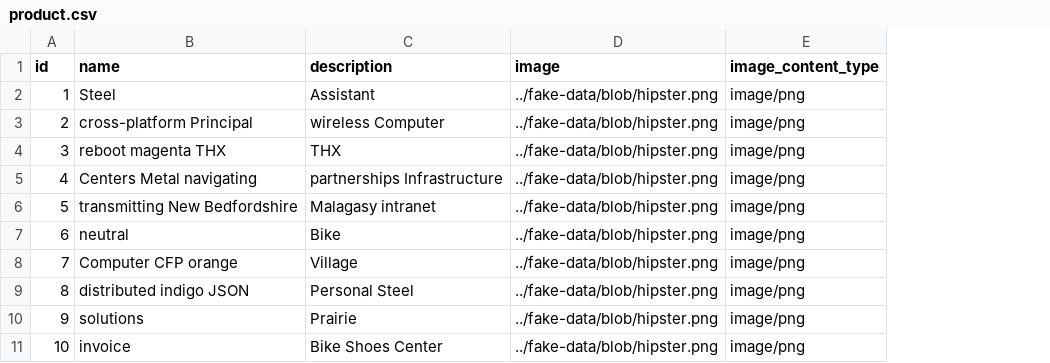
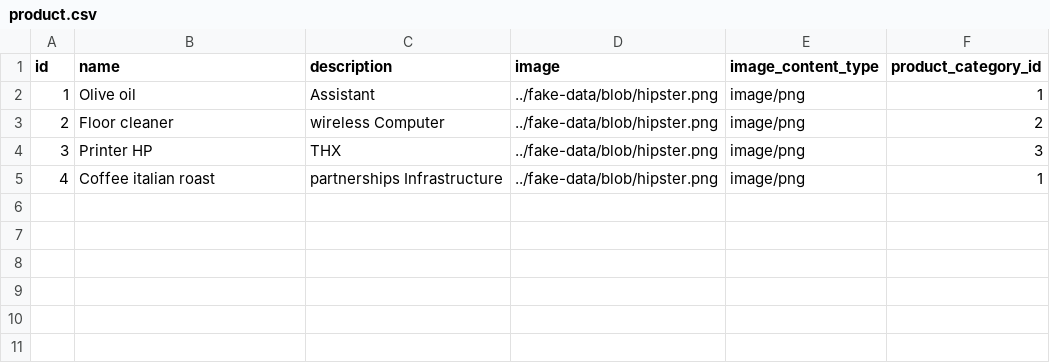
Before and after one commit to i7paradise/wms, a CSV file: src/main/resources/config/liquibase/fake-data/product.csv, drawn as a sheet; removed rows and columns are numbered as before the commit, all else as after; the diff names each change by its address in the sheet, - before the commit and + after, or states it on an @@ line.

```diff
--- a/src/main/resources/config/liquibase/fake-data/product.csv
+++ b/src/main/resources/config/liquibase/fake-data/product.csv
+column F (product_category_id), rows 2-5: 1 | 2 | 3 | 1
-B2 (name): Steel
+B2 (name): Olive oil
-B3 (name): cross-platform Principal
+B3 (name): Floor cleaner
-B4 (name): reboot magenta THX
+B4 (name): Printer HP
-B5 (name): Centers Metal navigating
+B5 (name): Coffee italian roast
-row 6: 5 | transmitting New Bedfordshire | Malagasy intranet | ../fake-data/blob/hipster.png | image/png
-row 7: 6 | neutral | Bike | ../fake-data/blob/hipster.png | image/png
-row 8: 7 | Computer CFP orange | Village | ../fake-data/blob/hipster.png | image/png
-row 9: 8 | distributed indigo JSON | Personal Steel | ../fake-data/blob/hipster.png | image/png
-row 10: 9 | solutions | Prairie | ../fake-data/blob/hipster.png | image/png
-row 11: 10 | invoice | Bike Shoes Center | ../fake-data/blob/hipster.png | image/png
```
Also changed, not shown: 42 other files.
